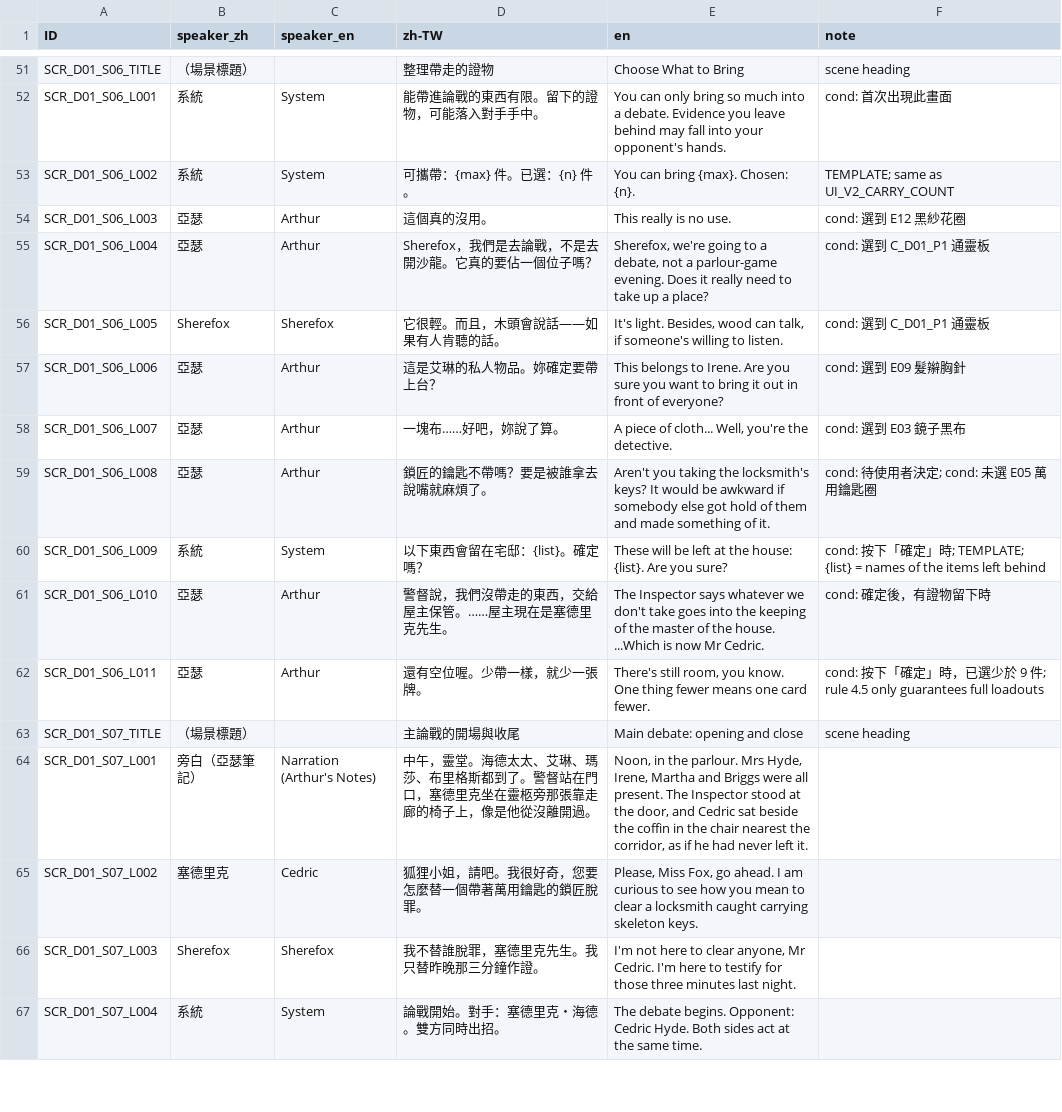
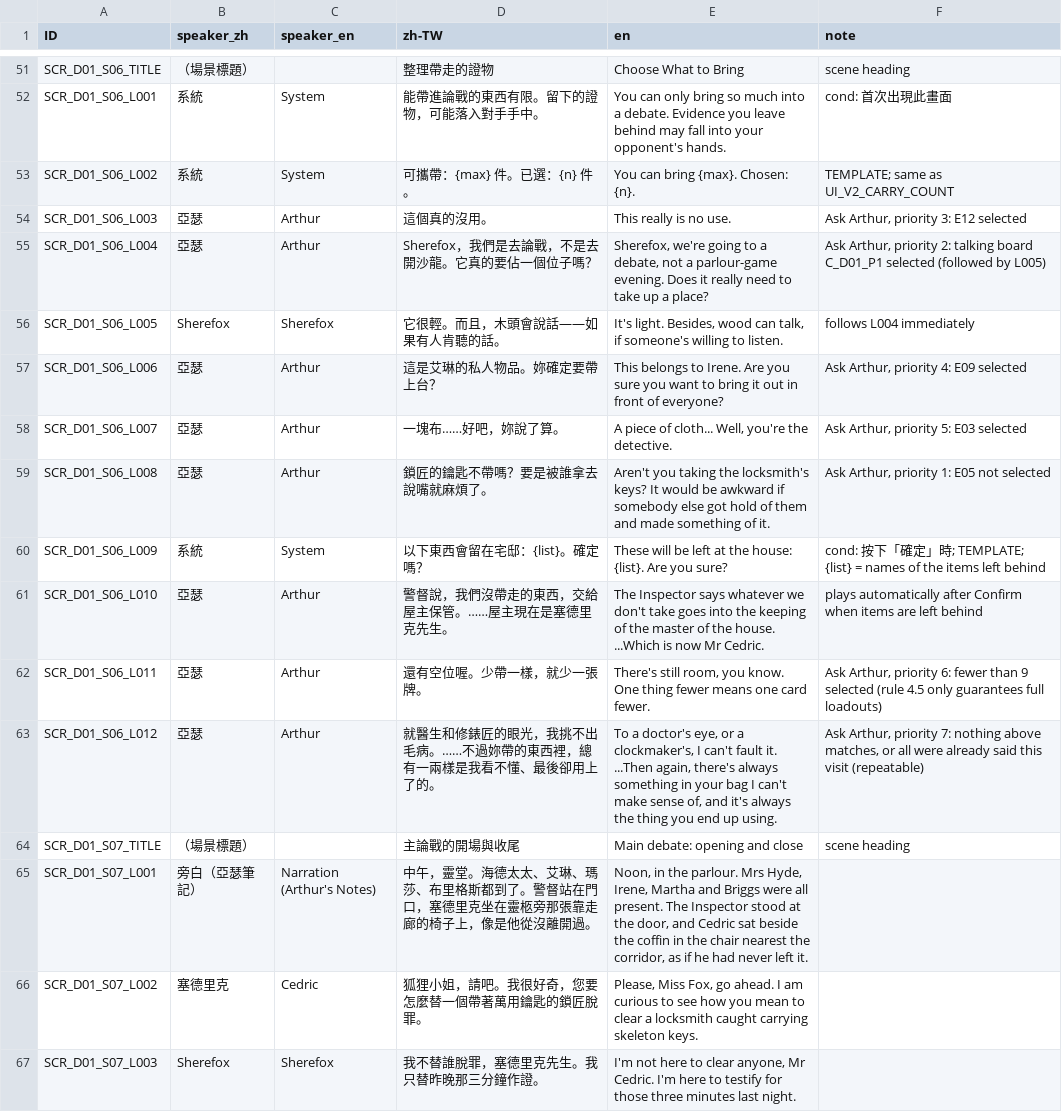
Before and after one commit to z060142/research-prototype-2, a CSV file: localization/d01/script_d01.csv, drawn as a sheet; only a part is shown, gaps mark what is left out; the shorter side is filled out with more unchanged rows.

```diff
--- a/localization/d01/script_d01.csv
+++ b/localization/d01/script_d01.csv
@@ -53,11 +53,12 @@ SCR_D01_S06_L001,系統,System,能帶進論戰的東西有限。留下的證物
 SCR_D01_S06_L002,系統,System,可攜帶：{max} 件。已選：{n} 件。,You can bring {max}. Chosen: {n}.,TEMPLATE; same as UI_V2_CARRY_COUNT
-SCR_D01_S06_L003,亞瑟,Arthur,這個真的沒用。,This really is no use.,cond: 選到 E12 黑紗花圈
-SCR_D01_S06_L004,亞瑟,Arthur,Sherefox，我們是去論戰，不是去開沙龍。它真的要佔一個位子嗎？,"Sherefox, we're going to a debate, not a parlour-game evening. Does it really need to take up a place?",cond: 選到 C_D01_P1 通靈板
-SCR_D01_S06_L005,Sherefox,Sherefox,它很輕。而且，木頭會說話——如果有人肯聽的話。,"It's light. Besides, wood can talk, if someone's willing to listen.",cond: 選到 C_D01_P1 通靈板
-SCR_D01_S06_L006,亞瑟,Arthur,這是艾琳的私人物品。妳確定要帶上台？,This belongs to Irene. Are you sure you want to bring it out in front of everyone?,cond: 選到 E09 髮辮胸針
-SCR_D01_S06_L007,亞瑟,Arthur,一塊布……好吧，妳說了算。,"A piece of cloth... Well, you're the detective.",cond: 選到 E03 鏡子黑布
-SCR_D01_S06_L008,亞瑟,Arthur,鎖匠的鑰匙不帶嗎？要是被誰拿去說嘴就麻煩了。,Aren't you taking the locksmith's keys? It would be awkward if somebody else got hold of them and made something of it.,cond: 待使用者決定; cond: 未選 E05 萬用鑰匙圈
+SCR_D01_S06_L003,亞瑟,Arthur,這個真的沒用。,This really is no use.,"Ask Arthur, priority 3: E12 selected"
+SCR_D01_S06_L004,亞瑟,Arthur,Sherefox，我們是去論戰，不是去開沙龍。它真的要佔一個位子嗎？,"Sherefox, we're going to a debate, not a parlour-game evening. Does it really need to take up a place?","Ask Arthur, priority 2: talking board C_D01_P1 selected (followed by L005)"
+SCR_D01_S06_L005,Sherefox,Sherefox,它很輕。而且，木頭會說話——如果有人肯聽的話。,"It's light. Besides, wood can talk, if someone's willing to listen.",follows L004 immediately
+SCR_D01_S06_L006,亞瑟,Arthur,這是艾琳的私人物品。妳確定要帶上台？,This belongs to Irene. Are you sure you want to bring it out in front of everyone?,"Ask Arthur, priority 4: E09 selected"
+SCR_D01_S06_L007,亞瑟,Arthur,一塊布……好吧，妳說了算。,"A piece of cloth... Well, you're the detective.","Ask Arthur, priority 5: E03 selected"
+SCR_D01_S06_L008,亞瑟,Arthur,鎖匠的鑰匙不帶嗎？要是被誰拿去說嘴就麻煩了。,Aren't you taking the locksmith's keys? It would be awkward if somebody else got hold of them and made something of it.,"Ask Arthur, priority 1: E05 not selected"
 SCR_D01_S06_L009,系統,System,以下東西會留在宅邸：{list}。確定嗎？,These will be left at the house: {list}. Are you sure?,cond: 按下「確定」時; TEMPLATE; {list} = names of the items left behind
-SCR_D01_S06_L010,亞瑟,Arthur,警督說，我們沒帶走的東西，交給屋主保管。……屋主現在是塞德里克先生。,The Inspector says whatever we don't take goes into the keeping of the master of the house. ...Which is now Mr Cedric.,cond: 確定後，有證物留下時
-SCR_D01_S06_L011,亞瑟,Arthur,還有空位喔。少帶一樣，就少一張牌。,"There's still room, you know. One thing fewer means one card fewer.",cond: 按下「確定」時，已選少於 9 件; rule 4.5 only guarantees full loadouts
+SCR_D01_S06_L010,亞瑟,Arthur,警督說，我們沒帶走的東西，交給屋主保管。……屋主現在是塞德里克先生。,The Inspector says whatever we don't take goes into the keeping of the master of the house. ...Which is now Mr Cedric.,plays automatically after Confirm when items are left behind
+SCR_D01_S06_L011,亞瑟,Arthur,還有空位喔。少帶一樣，就少一張牌。,"There's still room, you know. One thing fewer means one card fewer.","Ask Arthur, priority 6: fewer than 9 selected (rule 4.5 only guarantees full loadouts)"
+SCR_D01_S06_L012,亞瑟,Arthur,就醫生和修錶匠的眼光，我挑不出毛病。……不過妳帶的東西裡，總有一兩樣是我看不懂、最後卻用上了的。,"To a doctor's eye, or a clockmaker's, I can't fault it. ...Then again, there's always something in your bag I can't make sense of, and it's always the thing you end up using.","Ask Arthur, priority 7: nothing above matches, or all were already said this visit (repeatable)"
 SCR_D01_S07_TITLE,（場景標題）,,主論戰的開場與收尾,Main debate: opening and close,scene heading
```
Also changed, not shown: 3 other files.
